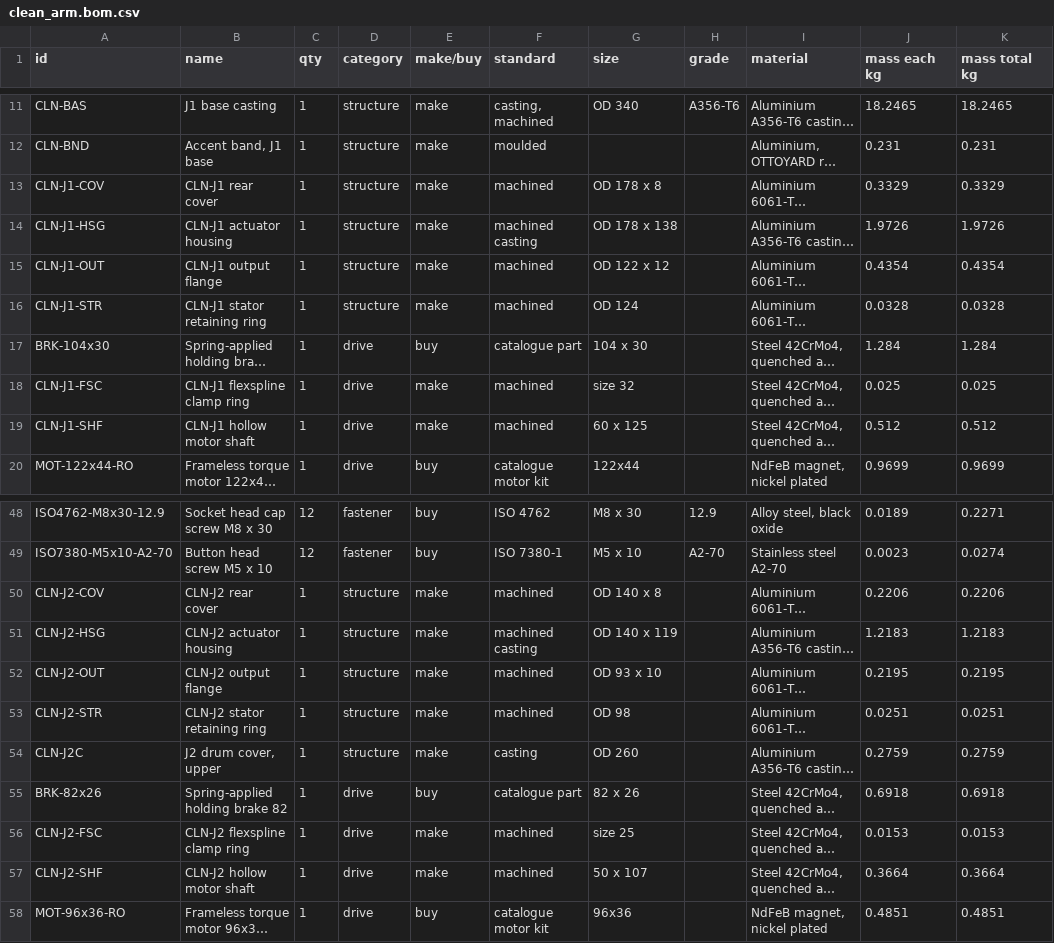
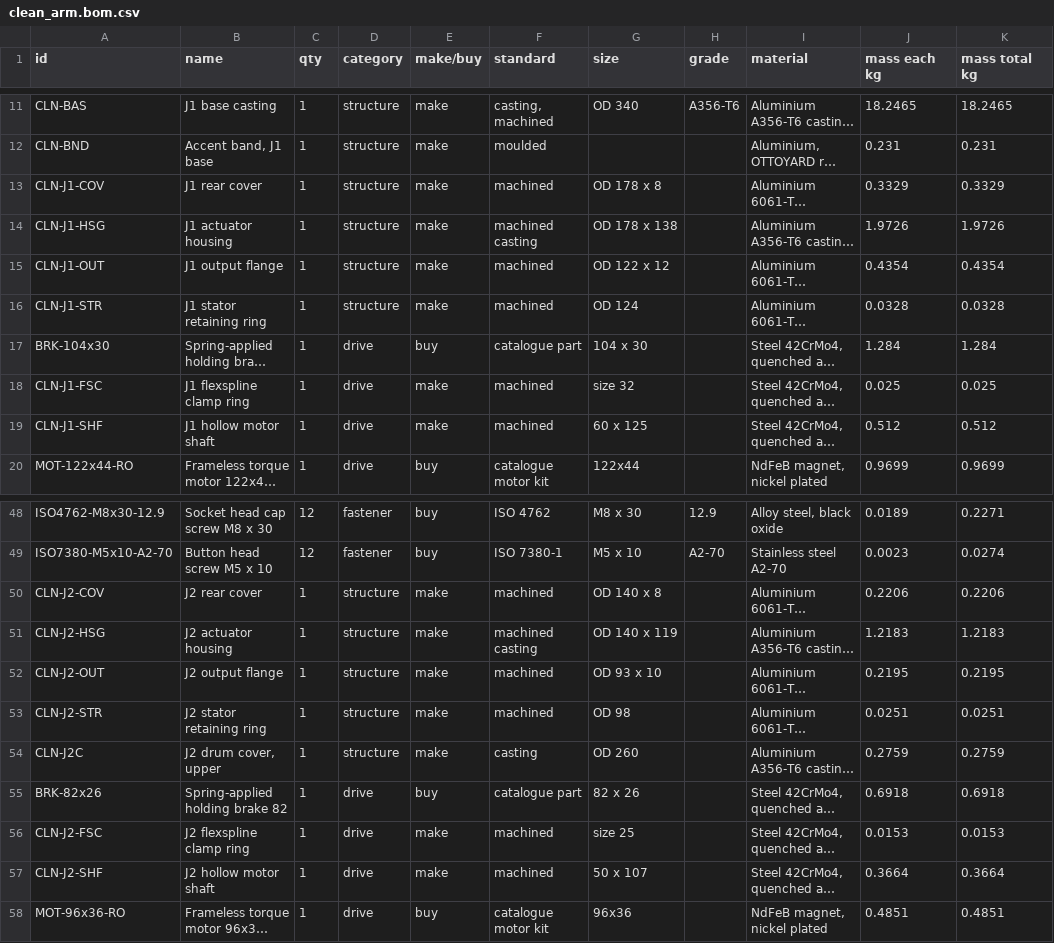
Before and after one commit to OTTOYARD/ottoyarddepot-sim, a CSV file: public/cad/clean_arm.bom.csv, drawn as a sheet; only a part is shown, gaps mark what is left out; long unchanged cells end in …; the diff covers the shown part only; the diff names each change by its address in the sheet, - before the commit and + after, or states it on an @@ line.

```diff
--- a/public/cad/clean_arm.bom.csv
+++ b/public/cad/clean_arm.bom.csv
-B13 (name): CLN-J1 rear cover
+B13 (name): J1 rear cover
-B14 (name): CLN-J1 actuator housing
+B14 (name): J1 actuator housing
-B15 (name): CLN-J1 output flange
+B15 (name): J1 output flange
-B16 (name): CLN-J1 stator retaining ring
+B16 (name): J1 stator retaining ring
-B18 (name): CLN-J1 flexspline clamp ring
+B18 (name): J1 flexspline clamp ring
-B19 (name): CLN-J1 hollow motor shaft
+B19 (name): J1 hollow motor shaft
-B50 (name): CLN-J2 rear cover
+B50 (name): J2 rear cover
-B51 (name): CLN-J2 actuator housing
+B51 (name): J2 actuator housing
-B52 (name): CLN-J2 output flange
+B52 (name): J2 output flange
-B53 (name): CLN-J2 stator retaining ring
+B53 (name): J2 stator retaining ring
-B56 (name): CLN-J2 flexspline clamp ring
+B56 (name): J2 flexspline clamp ring
-B57 (name): CLN-J2 hollow motor shaft
+B57 (name): J2 hollow motor shaft
```
Also changed, not shown: 6 edited cells elsewhere in this file, public/cad/charge_arm.bom.csv, 20 other files.
